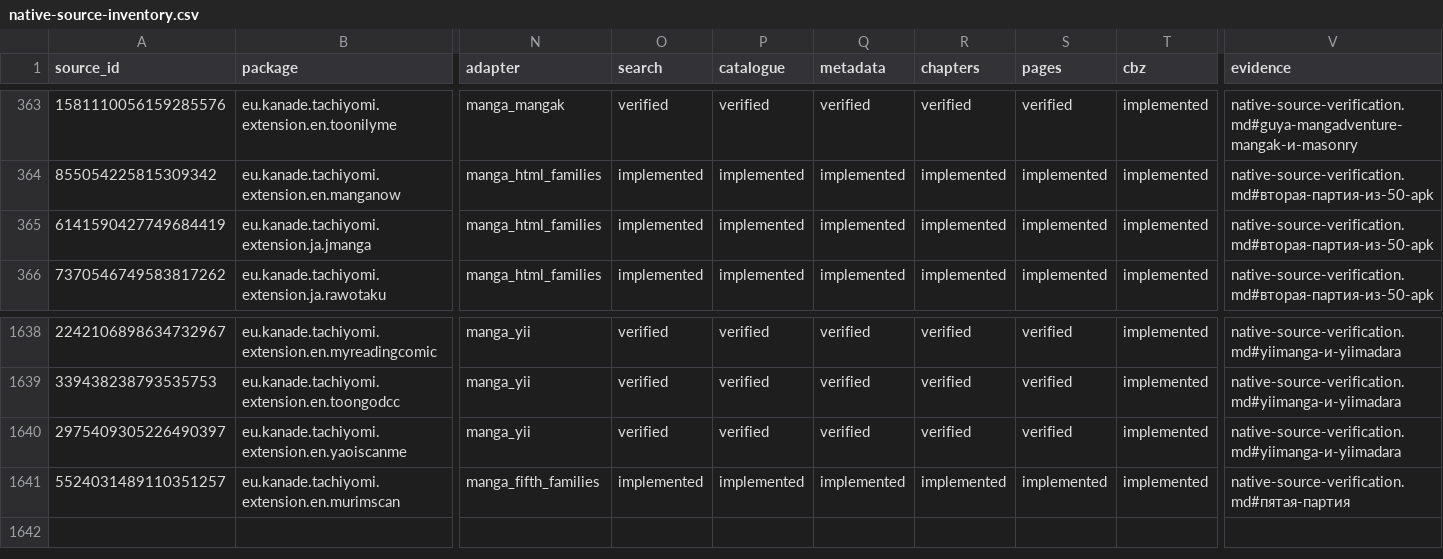
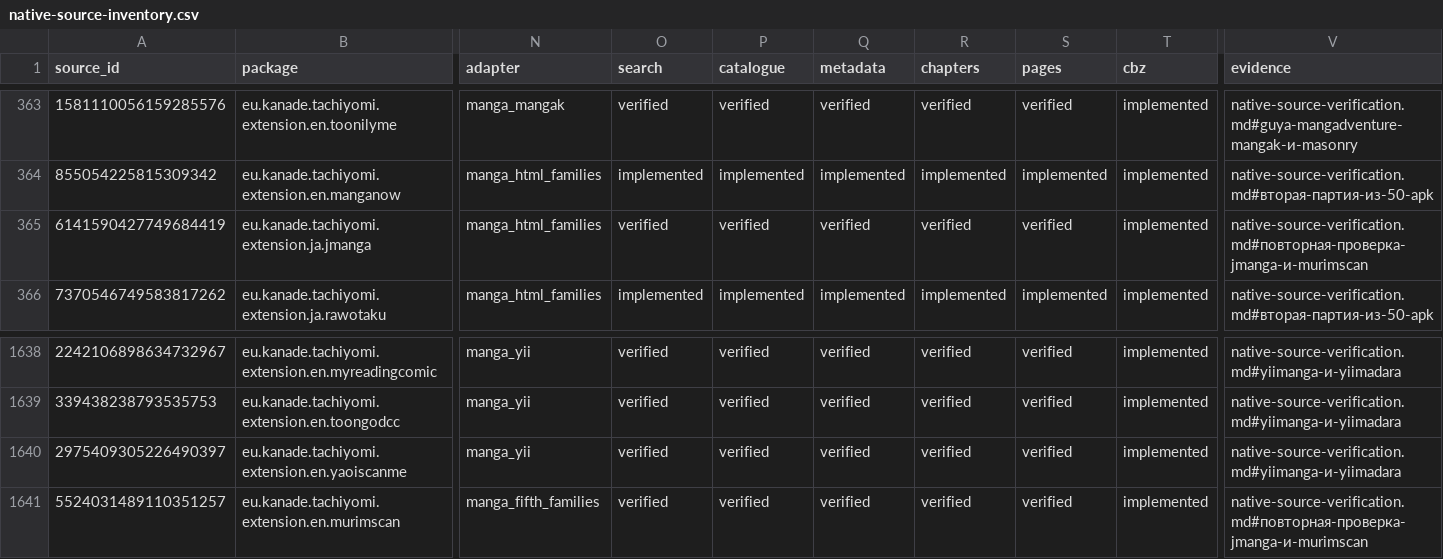
Before and after one commit to Onikri/MediaVault, a CSV file: docs/native-source-inventory.csv, drawn as a sheet; only a part is shown, gaps mark what is left out; the diff names each change by its address in the sheet, - before the commit and + after, or states it on an @@ line.

Commit message:
Record Oracle source verification and test HTTP 429 cooldown

```diff
--- a/docs/native-source-inventory.csv
+++ b/docs/native-source-inventory.csv
-O365 (search): implemented
+O365 (search): verified
-P365 (catalogue): implemented
+P365 (catalogue): verified
-Q365 (metadata): implemented
+Q365 (metadata): verified
-R365 (chapters): implemented
+R365 (chapters): verified
-S365 (pages): implemented
+S365 (pages): verified
-V365 (evidence): native-source-verification.md#вторая-партия-из-50-apk
+V365 (evidence): native-source-verification.md#повторная-проверка-jmanga-и-murimscan
-O1641 (search): implemented
+O1641 (search): verified
-P1641 (catalogue): implemented
+P1641 (catalogue): verified
-Q1641 (metadata): implemented
+Q1641 (metadata): verified
-R1641 (chapters): implemented
+R1641 (chapters): verified
-S1641 (pages): implemented
+S1641 (pages): verified
-V1641 (evidence): native-source-verification.md#пятая-партия
+V1641 (evidence): native-source-verification.md#повторная-проверка-jmanga-и-murimscan
```
Also changed, not shown: 2 other files.
